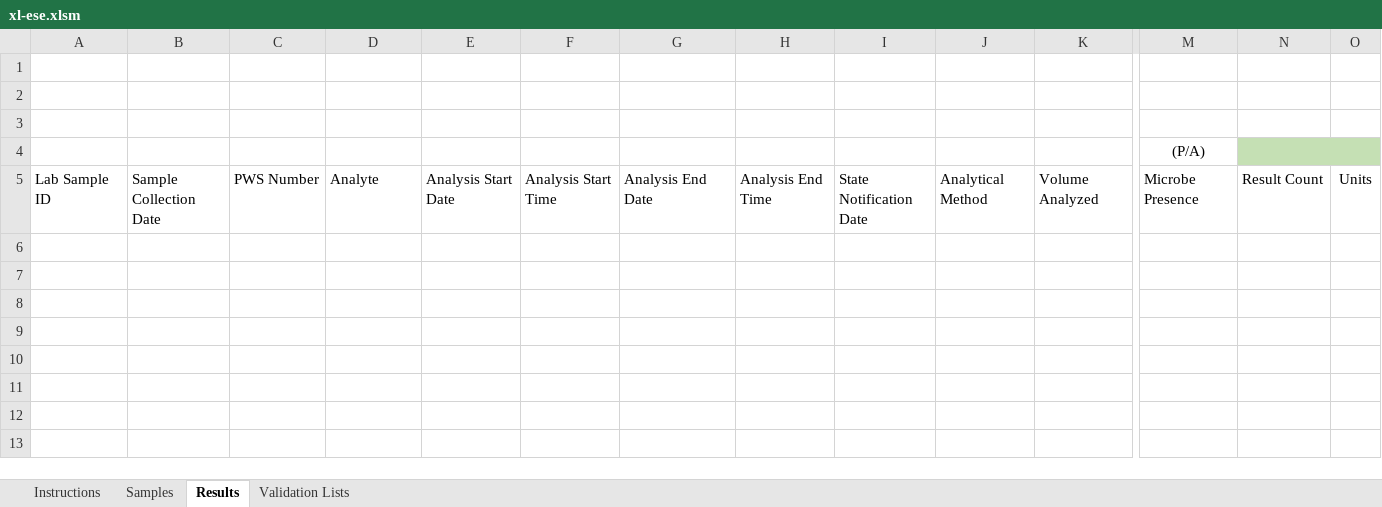
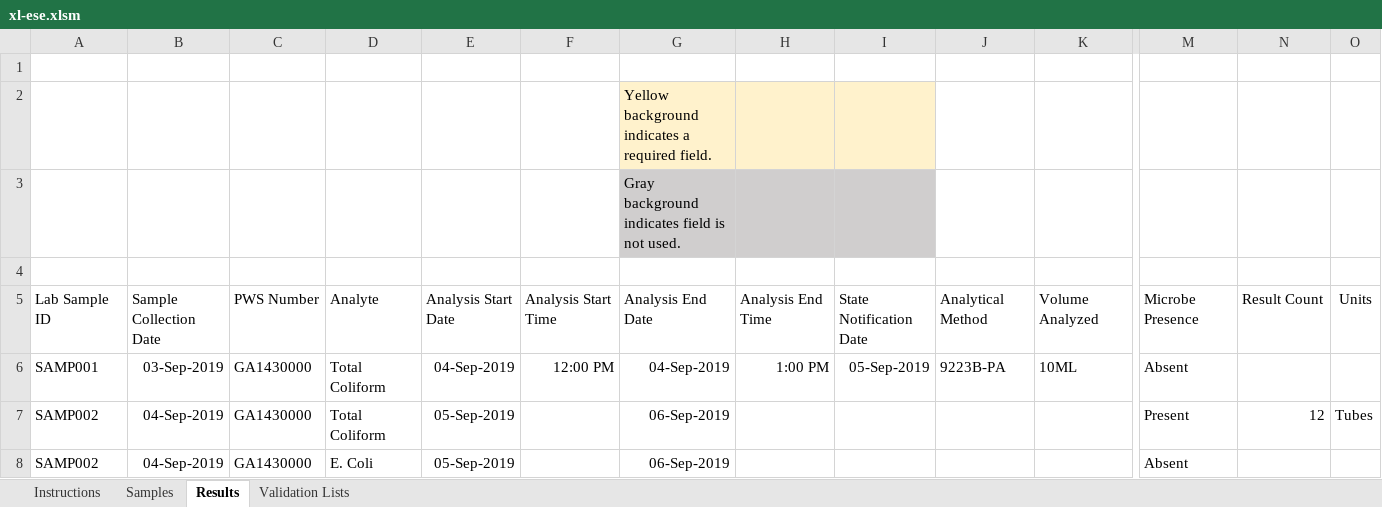
Before and after one commit to gaepdit/e-Sample-Entry-CSV, an Excel workbook: xl-ese.xlsm, sheet Results, drawn as a sheet; only a part is shown, gaps mark what is left out; values as stored, in another font and other column widths than the file's, no borders; charts and pictures and conditional formats and table styles not drawn; removed rows and columns are numbered as before the commit, all else as after; rows hold the shown columns only; the diff names each change by its address in the sheet, - before the commit and + after, or states it on an @@ line.

```diff
--- a/xl-ese.xlsm (sheet Results)
+++ b/xl-ese.xlsm (sheet Results)
+row 2:  |  |  |  |  |  | Yellow background indicates a required field.
+row 3:  |  |  |  |  |  | Gray background indicates field is not used.
-row 3: (empty)
-row 4:  |  |  |  |  |  |  |  |  |  |  | (P/A)
+row 6: SAMP001 | 03-Sep-2019 | GA1430000 | Total Coliform | 04-Sep-2019 | 12:00 PM | 04-Sep-2019 | 1:00 PM | 05-Sep-2019 | 9223B-PA | 10ML | Absent
+row 7: SAMP002 | 04-Sep-2019 | GA1430000 | Total Coliform | 05-Sep-2019 |  | 06-Sep-2019 |  |  |  |  | Present | 12 | Tubes
+row 8: SAMP002 | 04-Sep-2019 | GA1430000 | E. Coli | 05-Sep-2019 |  | 06-Sep-2019 |  |  |  |  | Absent
```
Also changed, not shown: sheet Validation Lists, charts or pictures, specs/Coliform-column-definitions.xlsx, 2 other files.
